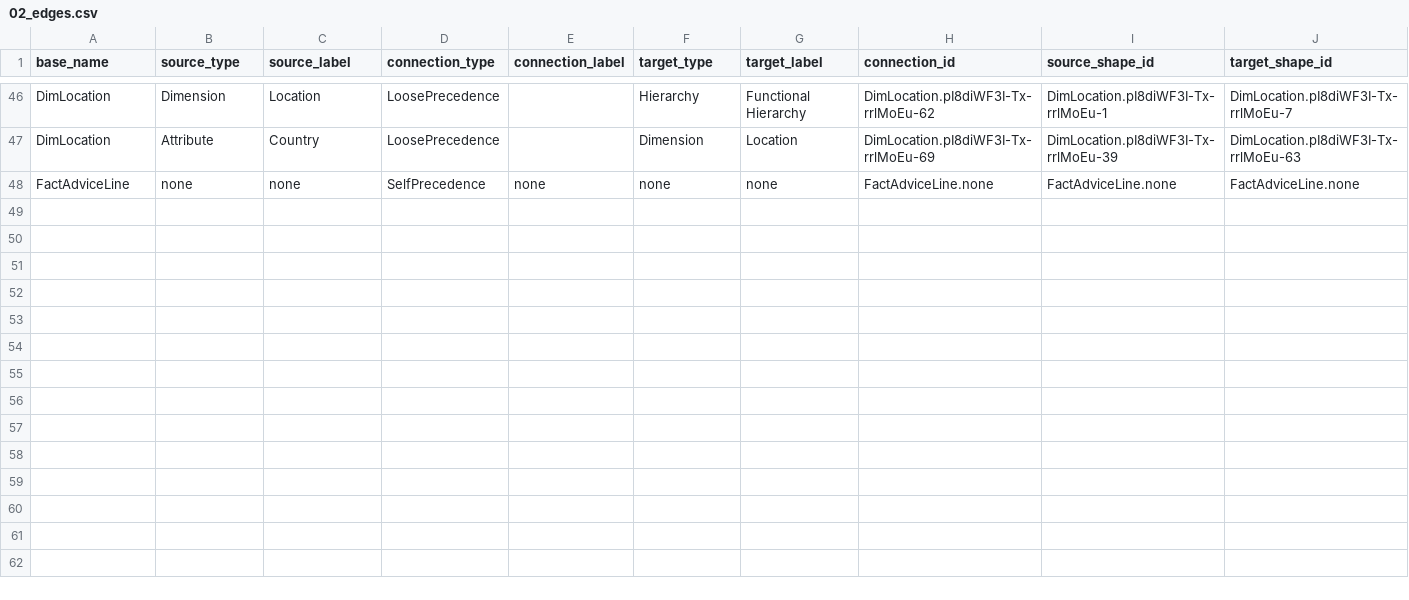
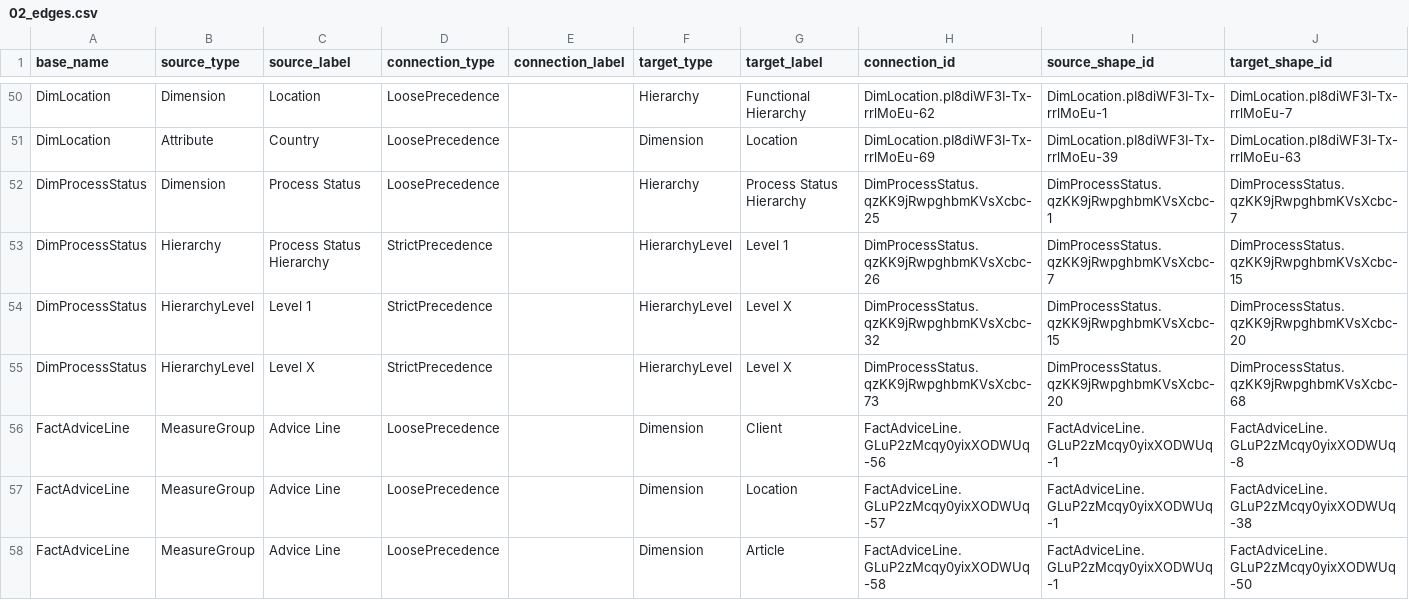
Before and after one commit to mtruschk/InboundADAPT, a CSV file: docs/02_edges.csv, drawn as a sheet; only a part is shown, gaps mark what is left out; removed rows and columns are numbered as before the commit, all else as after; the diff covers the shown part only; the diff names each change by its address in the sheet, - before the commit and + after, or states it on an @@ line.

```diff
--- a/docs/02_edges.csv
+++ b/docs/02_edges.csv
-row 48: FactAdviceLine | none | none | SelfPrecedence | none | none | none | FactAdviceLine.none | FactAdviceLine.none | FactAdviceLine.none
+row 52: DimProcessStatus | Dimension | Process Status | LoosePrecedence |  | Hierarchy | Process Status Hierarchy | DimProcessStatus.qzKK9jRwpghbmKVsXcbc-25 | DimProcessStatus.qzKK9jRwpghbmKVsXcbc-1 | DimProcessStatus.qzKK9jRwpghbmKVsXcbc-7
+row 53: DimProcessStatus | Hierarchy | Process Status Hierarchy | StrictPrecedence |  | HierarchyLevel | Level 1 | DimProcessStatus.qzKK9jRwpghbmKVsXcbc-26 | DimProcessStatus.qzKK9jRwpghbmKVsXcbc-7 | DimProcessStatus.qzKK9jRwpghbmKVsXcbc-15
+row 54: DimProcessStatus | HierarchyLevel | Level 1 | StrictPrecedence |  | HierarchyLevel | Level X | DimProcessStatus.qzKK9jRwpghbmKVsXcbc-32 | DimProcessStatus.qzKK9jRwpghbmKVsXcbc-15 | DimProcessStatus.qzKK9jRwpghbmKVsXcbc-20
+row 55: DimProcessStatus | HierarchyLevel | Level X | StrictPrecedence |  | HierarchyLevel | Level X | DimProcessStatus.qzKK9jRwpghbmKVsXcbc-73 | DimProcessStatus.qzKK9jRwpghbmKVsXcbc-20 | DimProcessStatus.qzKK9jRwpghbmKVsXcbc-68
+row 56: FactAdviceLine | MeasureGroup | Advice Line | LoosePrecedence |  | Dimension | Client | FactAdviceLine.GLuP2zMcqy0yixXODWUq-56 | FactAdviceLine.GLuP2zMcqy0yixXODWUq-1 | FactAdviceLine.GLuP2zMcqy0yixXODWUq-8
+row 57: FactAdviceLine | MeasureGroup | Advice Line | LoosePrecedence |  | Dimension | Location | FactAdviceLine.GLuP2zMcqy0yixXODWUq-57 | FactAdviceLine.GLuP2zMcqy0yixXODWUq-1 | FactAdviceLine.GLuP2zMcqy0yixXODWUq-38
+row 58: FactAdviceLine | MeasureGroup | Advice Line | LoosePrecedence |  | Dimension | Article | FactAdviceLine.GLuP2zMcqy0yixXODWUq-58 | FactAdviceLine.GLuP2zMcqy0yixXODWUq-1 | FactAdviceLine.GLuP2zMcqy0yixXODWUq-50
```
Also changed, not shown: 11 added rows elsewhere in this file, docs/01_nodes.csv, 8 other files.
